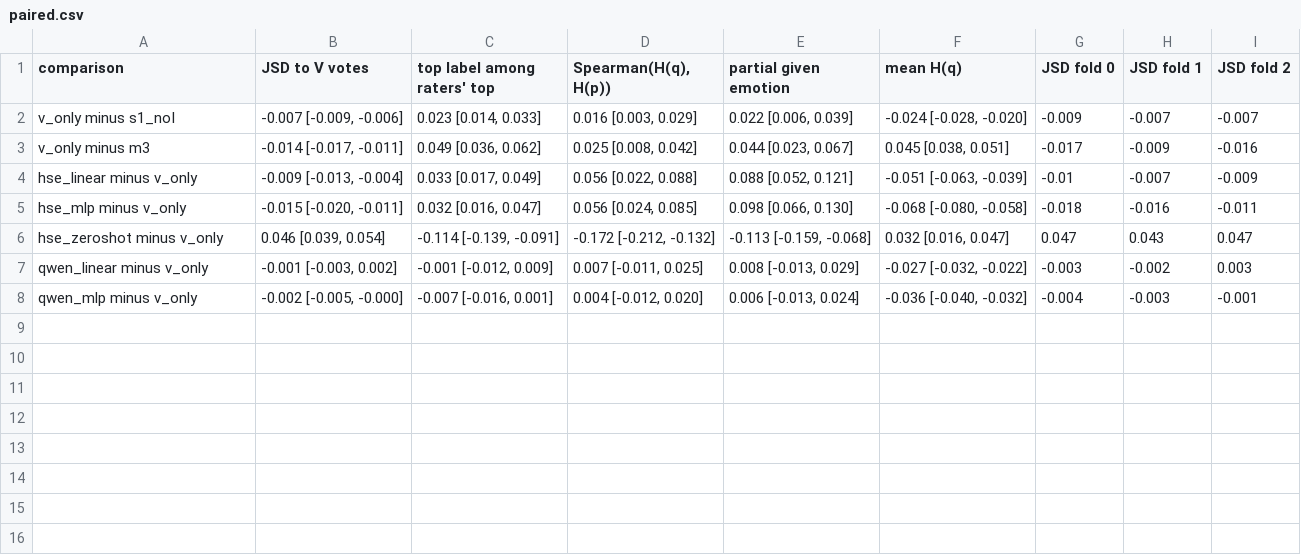
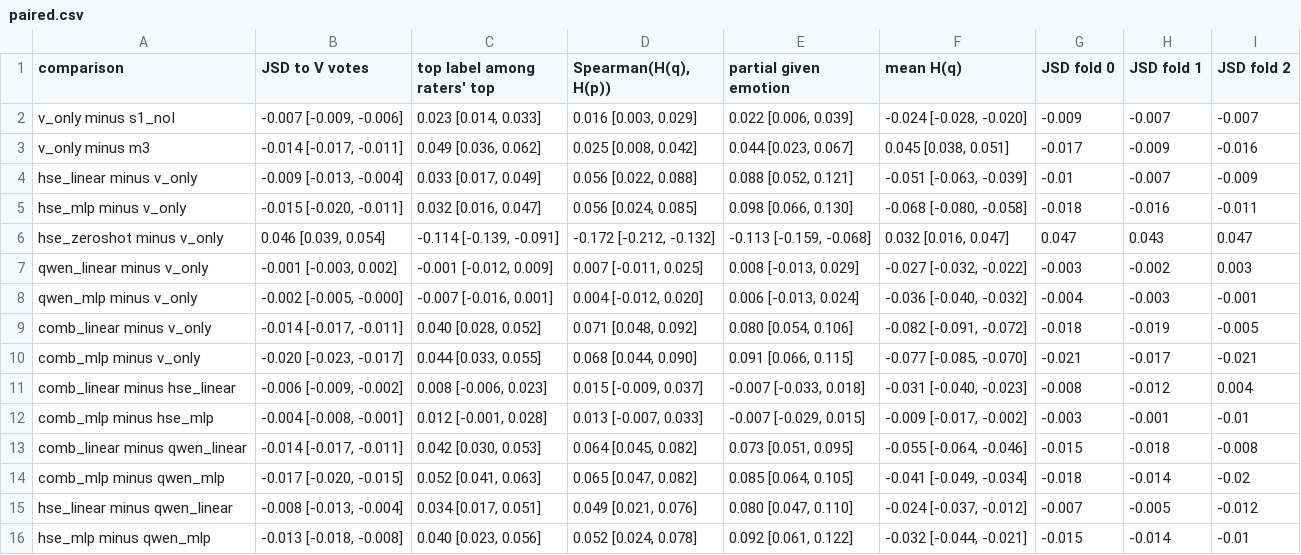
Before and after one commit to ptrnghieu/EmoS, a CSV file: results/vonly_compare/paired.csv, drawn as a sheet.

```diff
--- a/results/vonly_compare/paired.csv
+++ b/results/vonly_compare/paired.csv
@@ -8 +8,9 @@ qwen_linear minus v_only,"-0.001 [-0.003, 0.002]","-0.001 [-0.012, 0.009]","0.00
 qwen_mlp minus v_only,"-0.002 [-0.005, -0.000]","-0.007 [-0.016, 0.001]","0.004 [-0.012, 0.020]","0.006 [-0.013, 0.024]","-0.036 [-0.040, -0.032]",-0.004,-0.003,-0.001
+comb_linear minus v_only,"-0.014 [-0.017, -0.011]","0.040 [0.028, 0.052]","0.071 [0.048, 0.092]","0.080 [0.054, 0.106]","-0.082 [-0.091, -0.072]",-0.018,-0.019,-0.005
+comb_mlp minus v_only,"-0.020 [-0.023, -0.017]","0.044 [0.033, 0.055]","0.068 [0.044, 0.090]","0.091 [0.066, 0.115]","-0.077 [-0.085, -0.070]",-0.021,-0.017,-0.021
+comb_linear minus hse_linear,"-0.006 [-0.009, -0.002]","0.008 [-0.006, 0.023]","0.015 [-0.009, 0.037]","-0.007 [-0.033, 0.018]","-0.031 [-0.040, -0.023]",-0.008,-0.012,0.004
+comb_mlp minus hse_mlp,"-0.004 [-0.008, -0.001]","0.012 [-0.001, 0.028]","0.013 [-0.007, 0.033]","-0.007 [-0.029, 0.015]","-0.009 [-0.017, -0.002]",-0.003,-0.001,-0.01
+comb_linear minus qwen_linear,"-0.014 [-0.017, -0.011]","0.042 [0.030, 0.053]","0.064 [0.045, 0.082]","0.073 [0.051, 0.095]","-0.055 [-0.064, -0.046]",-0.015,-0.018,-0.008
+comb_mlp minus qwen_mlp,"-0.017 [-0.020, -0.015]","0.052 [0.041, 0.063]","0.065 [0.047, 0.082]","0.085 [0.064, 0.105]","-0.041 [-0.049, -0.034]",-0.018,-0.014,-0.02
+hse_linear minus qwen_linear,"-0.008 [-0.013, -0.004]","0.034 [0.017, 0.051]","0.049 [0.021, 0.076]","0.080 [0.047, 0.110]","-0.024 [-0.037, -0.012]",-0.007,-0.005,-0.012
+hse_mlp minus qwen_mlp,"-0.013 [-0.018, -0.008]","0.040 [0.023, 0.056]","0.052 [0.024, 0.078]","0.092 [0.061, 0.122]","-0.032 [-0.044, -0.021]",-0.015,-0.014,-0.01
```
Also changed, not shown: results/vonly_compare/by_emotion.csv, results/vonly_compare/v_reading.csv, 10 other files.
